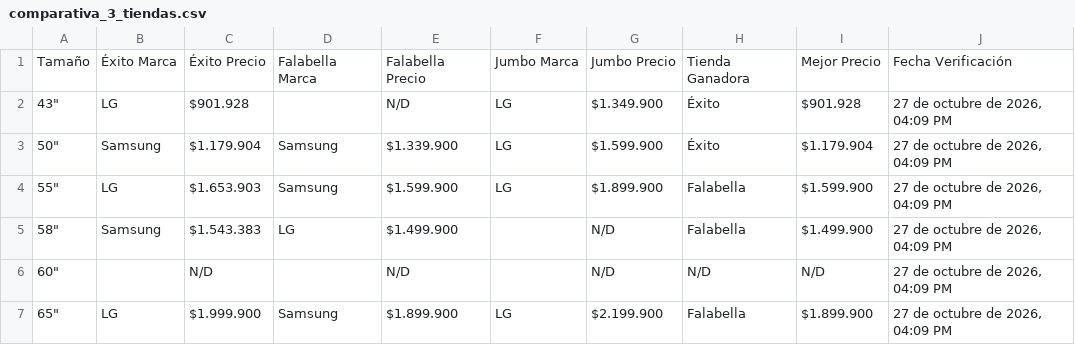
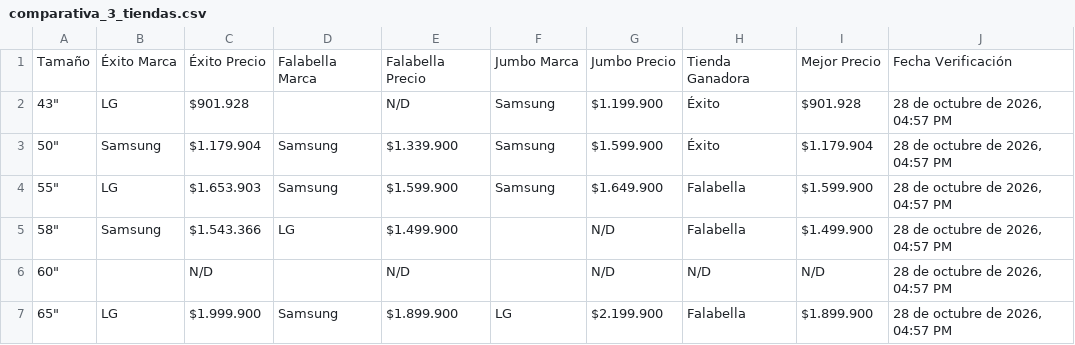
Before and after one commit to SamuelCamacho2008/portafolio-samuel-camacho, a CSV file: proyectos/tv-scraper/comparativa_3_tiendas.csv, drawn as a sheet.

```diff
--- a/proyectos/tv-scraper/comparativa_3_tiendas.csv
+++ b/proyectos/tv-scraper/comparativa_3_tiendas.csv
@@ -1,7 +1,7 @@
 Tamaño,Éxito Marca,Éxito Precio,Falabella Marca,Falabella Precio,Jumbo Marca,Jumbo Precio,Tienda Ganadora,Mejor Precio,Fecha Verificación
-"43""",LG,$901.928,,N/D,LG,$1.349.900,Éxito,$901.928,"27 de octubre de 2026, 04:09 PM"
-"50""",Samsung,$1.179.904,Samsung,$1.339.900,LG,$1.599.900,Éxito,$1.179.904,"27 de octubre de 2026, 04:09 PM"
-"55""",LG,$1.653.903,Samsung,$1.599.900,LG,$1.899.900,Falabella,$1.599.900,"27 de octubre de 2026, 04:09 PM"
-"58""",Samsung,$1.543.383,LG,$1.499.900,,N/D,Falabella,$1.499.900,"27 de octubre de 2026, 04:09 PM"
-"60""",,N/D,,N/D,,N/D,N/D,N/D,"27 de octubre de 2026, 04:09 PM"
-"65""",LG,$1.999.900,Samsung,$1.899.900,LG,$2.199.900,Falabella,$1.899.900,"27 de octubre de 2026, 04:09 PM"
+"43""",LG,$901.928,,N/D,Samsung,$1.199.900,Éxito,$901.928,"28 de octubre de 2026, 04:57 PM"
+"50""",Samsung,$1.179.904,Samsung,$1.339.900,Samsung,$1.599.900,Éxito,$1.179.904,"28 de octubre de 2026, 04:57 PM"
+"55""",LG,$1.653.903,Samsung,$1.599.900,Samsung,$1.649.900,Falabella,$1.599.900,"28 de octubre de 2026, 04:57 PM"
+"58""",Samsung,$1.543.366,LG,$1.499.900,,N/D,Falabella,$1.499.900,"28 de octubre de 2026, 04:57 PM"
+"60""",,N/D,,N/D,,N/D,N/D,N/D,"28 de octubre de 2026, 04:57 PM"
+"65""",LG,$1.999.900,Samsung,$1.899.900,LG,$2.199.900,Falabella,$1.899.900,"28 de octubre de 2026, 04:57 PM"
```
Also changed, not shown: proyectos/tv-scraper/comparativa_3_marcas.csv, proyectos/tv-scraper/top10_3tiendas_3marcas.csv, 5 other files.
